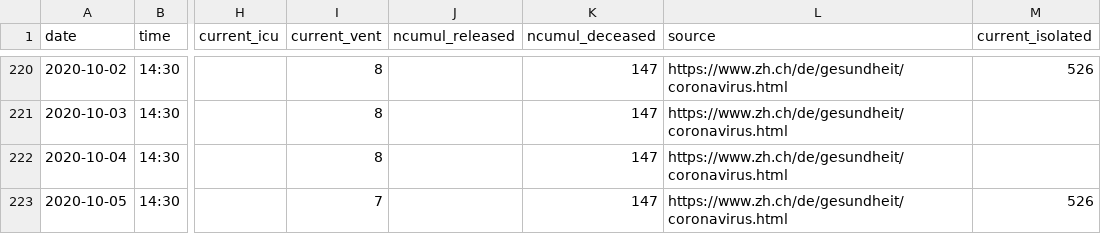
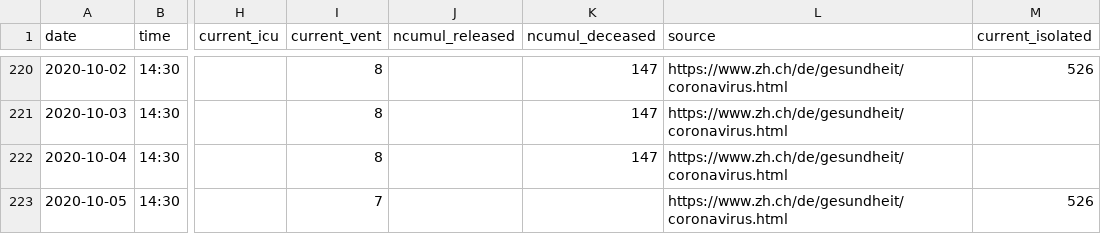
Before and after one commit to CGRBZH/COVID19, a CSV file: COVID19_Fallzahlen_Kanton_ZH_total.csv, drawn as a sheet; only a part is shown, gaps mark what is left out; the diff names each change by its address in the sheet, - before the commit and + after, or states it on an @@ line.

Commit message:
Update COVID19_Fallzahlen_Kanton_ZH_total.csv

```diff
--- a/COVID19_Fallzahlen_Kanton_ZH_total.csv
+++ b/COVID19_Fallzahlen_Kanton_ZH_total.csv
-K223 (ncumul_deceased): 147
+K223 (ncumul_deceased): (empty)
```
